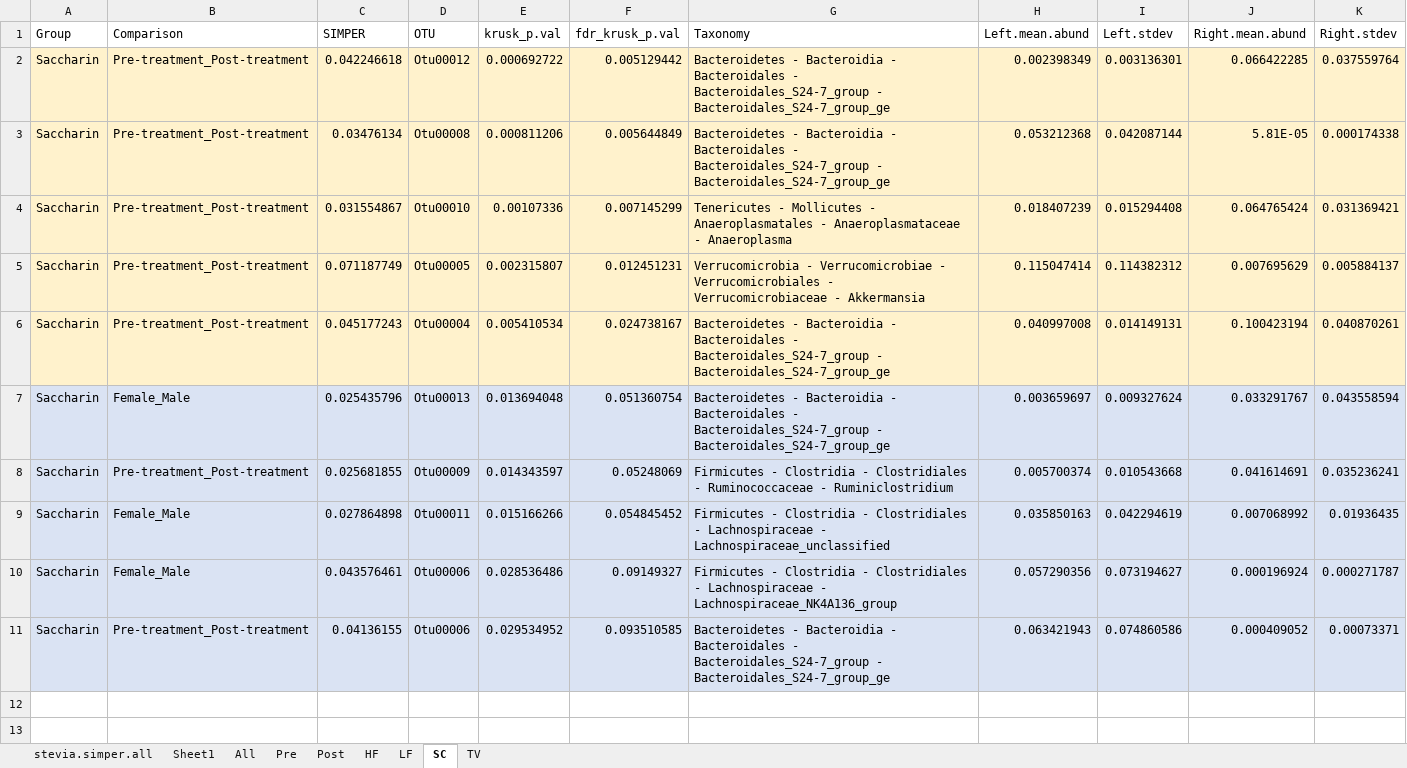
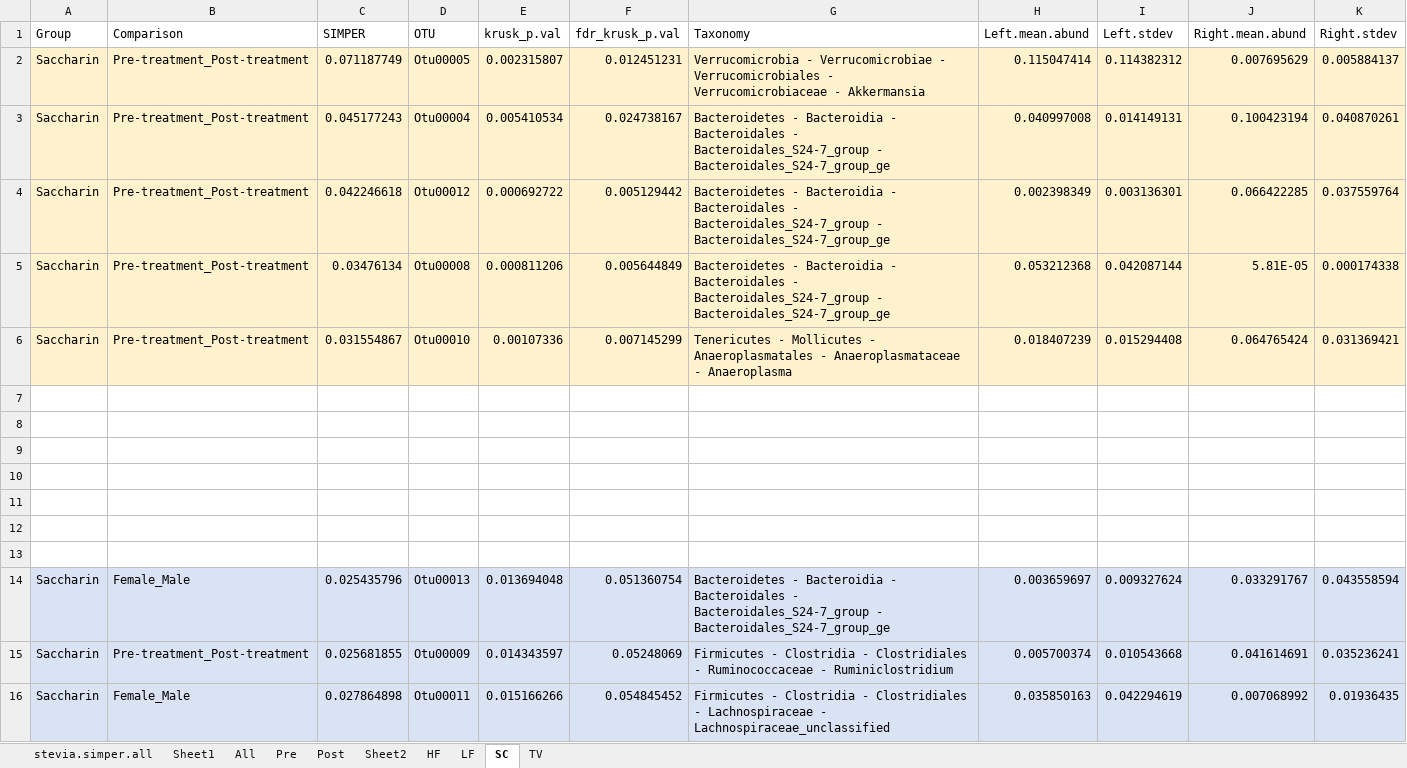
Before and after one commit to ednachiang/Stevia, an Excel workbook: stevia.simper.all.xlsx, sheet SC, drawn as a sheet; only a part is shown; the shorter side is filled out with more unchanged rows; values as stored, in another font and other column widths than the file's, no borders; addresses are those after the commit; the diff names each change by its address in the sheet, - before the commit and + after, or states it on an @@ line.

```diff
--- a/stevia.simper.all.xlsx (sheet SC)
+++ b/stevia.simper.all.xlsx (sheet SC)
+sheet tab: Sheet2
+row 2: Saccharin | Pre-treatment_Post-treatment | 0.071187749 | Otu00005 | 0.002315807 | 0.012451231 | Verrucomicrobia - Verrucomicrobiae - Verrucomicrobiales - Verrucomicrobiaceae - Akkermansia | 0.115047414 | 0.114382312 | 0.007695629 | 0.005884137
+row 3: Saccharin | Pre-treatment_Post-treatment | 0.045177243 | Otu00004 | 0.005410534 | 0.024738167 | Bacteroidetes - Bacteroidia - Bacteroidales - Bacteroidales_S24-7_group - Bacteroidales_S24-7_group_ge | 0.040997008 | 0.014149131 | 0.100423194 | 0.040870261
-row 7: Saccharin | Pre-treatment_Post-treatment | 0.071187749 | Otu00005 | 0.002315807 | 0.012451231 | Verrucomicrobia - Verrucomicrobiae - Verrucomicrobiales - Verrucomicrobiaceae - Akkermansia | 0.115047414 | 0.114382312 | 0.007695629 | 0.005884137
+row 7: (empty)
-A7:K8 fill: #FFF2CC
+A7:K8 fill: none
-row 8: Saccharin | Pre-treatment_Post-treatment | 0.045177243 | Otu00004 | 0.005410534 | 0.024738167 | Bacteroidetes - Bacteroidia - Bacteroidales - Bacteroidales_S24-7_group - Bacteroidales_S24-7_group_ge | 0.040997008 | 0.014149131 | 0.100423194 | 0.040870261
+row 8: (empty)
+row 9: (empty)
+row 10: (empty)
+row 11: (empty)
+row 12: (empty)
+row 13: (empty)
```
Also changed, not shown: sheet TV, sheet HF, sheet LF, sheet Pre, 15 other files.
